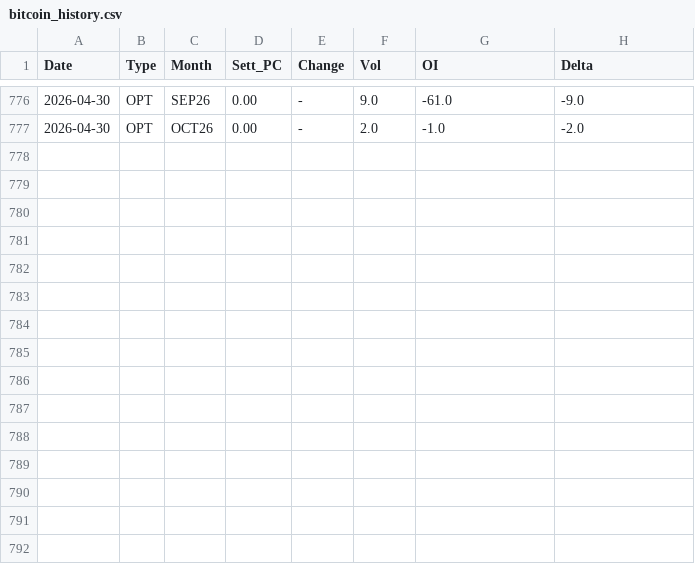
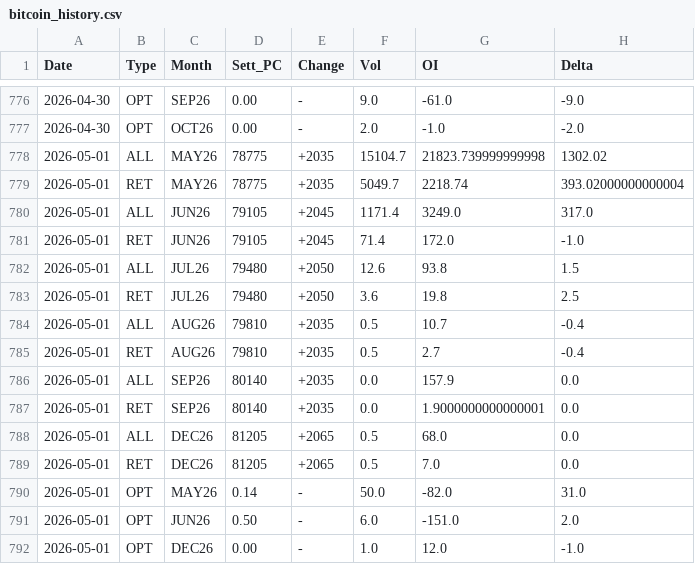
Before and after one commit to jianhuaa/fx-telegram-bot, a CSV file: bitcoin_history.csv, drawn as a sheet; only a part is shown, gaps mark what is left out.

```diff
--- a/bitcoin_history.csv
+++ b/bitcoin_history.csv
@@ -777 +777,16 @@ Date,Type,Month,Sett_PC,Change,Vol,OI,Delta
 2026-04-30,OPT,OCT26,0.00,-,2.0,-1.0,-2.0
+2026-05-01,ALL,MAY26,78775,+2035,15104.7,21823.739999999998,1302.02
+2026-05-01,RET,MAY26,78775,+2035,5049.7,2218.74,393.02000000000004
+2026-05-01,ALL,JUN26,79105,+2045,1171.4,3249.0,317.0
+2026-05-01,RET,JUN26,79105,+2045,71.4,172.0,-1.0
+2026-05-01,ALL,JUL26,79480,+2050,12.6,93.8,1.5
+2026-05-01,RET,JUL26,79480,+2050,3.6,19.8,2.5
+2026-05-01,ALL,AUG26,79810,+2035,0.5,10.7,-0.4
+2026-05-01,RET,AUG26,79810,+2035,0.5,2.7,-0.4
+2026-05-01,ALL,SEP26,80140,+2035,0.0,157.9,0.0
+2026-05-01,RET,SEP26,80140,+2035,0.0,1.9000000000000001,0.0
+2026-05-01,ALL,DEC26,81205,+2065,0.5,68.0,0.0
+2026-05-01,RET,DEC26,81205,+2065,0.5,7.0,0.0
+2026-05-01,OPT,MAY26,0.14,-,50.0,-82.0,31.0
+2026-05-01,OPT,JUN26,0.50,-,6.0,-151.0,2.0
+2026-05-01,OPT,DEC26,0.00,-,1.0,12.0,-1.0
```
Also changed, not shown: nasdaq_history.csv, russell_history.csv, 3 other files.
